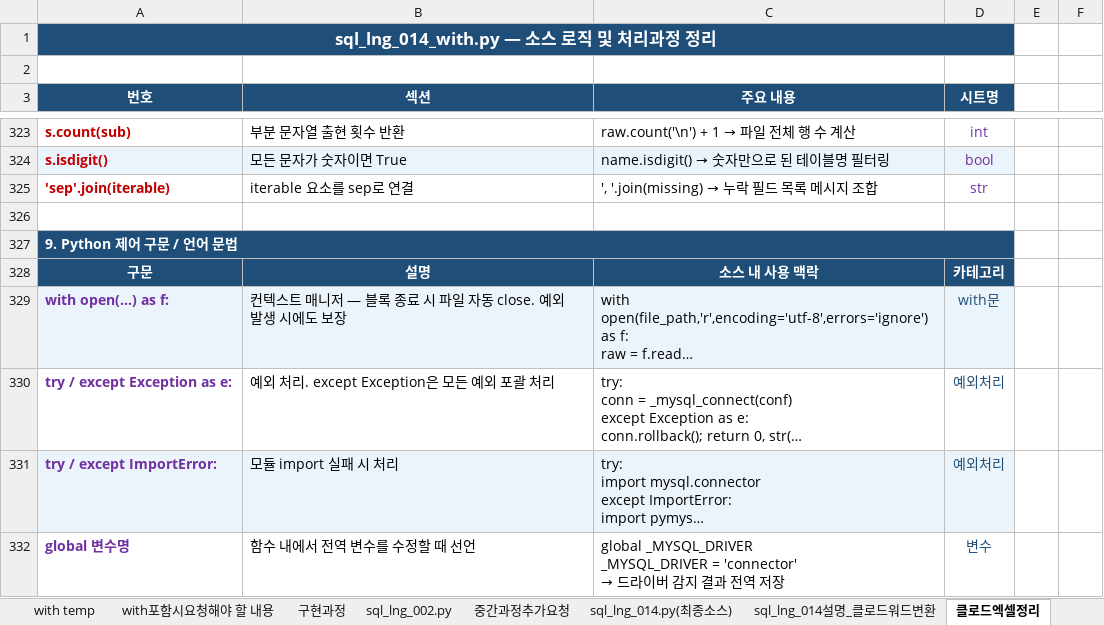
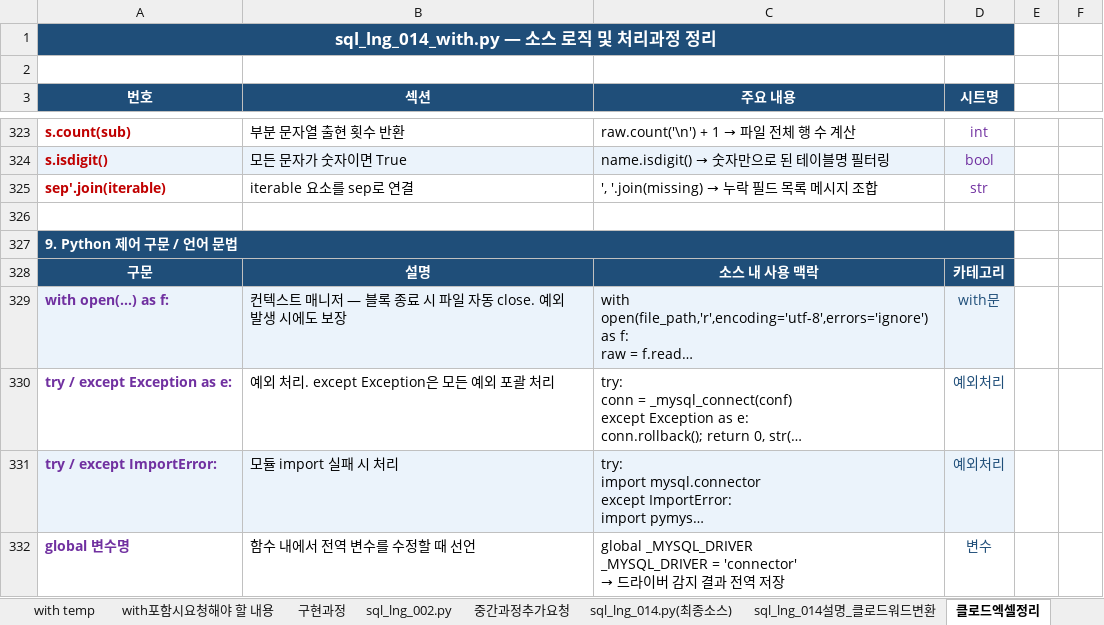
Before and after one commit to glassyys/yys_test01, an Excel workbook: py_src/최종소스/소스타겟정리과정.xlsx, sheet 클로드엑셀정리, drawn as a sheet; only a part is shown, gaps mark what is left out; long unchanged cells end in …; values as stored, in another font and other column widths than the file's, no borders; the diff names each change by its address in the sheet, - before the commit and + after, or states it on an @@ line.

```diff
--- a/py_src/최종소스/소스타겟정리과정.xlsx (sheet 클로드엑셀정리)
+++ b/py_src/최종소스/소스타겟정리과정.xlsx (sheet 클로드엑셀정리)
-A325 (번호): 'sep'.join(iterable)
+A325 (번호): sep'.join(iterable)
```
Also changed, not shown: sheet 함수preprocess, other sheet tabs, 6 other files.
